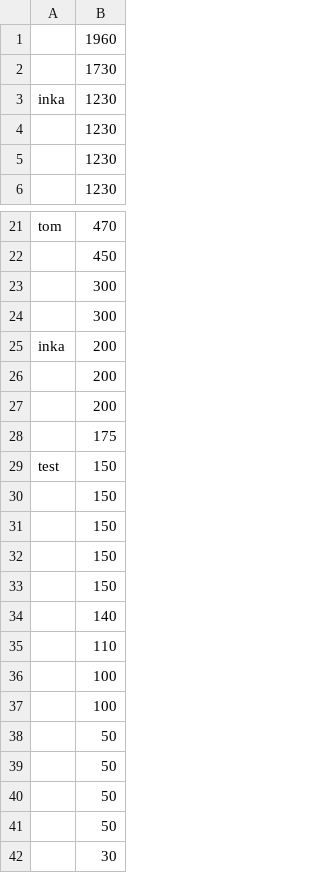
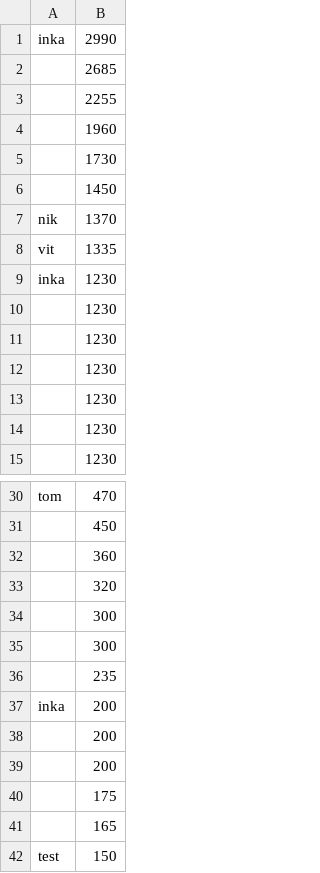
Before and after one commit to BezdekTom/Galaga, a CSV file: high_score.csv, drawn as a sheet; only a part is shown, gaps mark what is left out; the shorter side is filled out with more unchanged rows; the diff covers the shown part only; the diff names each change by its address in the sheet, - before the commit and + after, or states it on an @@ line.

```diff
--- a/high_score.csv
+++ b/high_score.csv
+row 1: inka | 2990
+row 2:  | 2685
+row 3:  | 2255
+row 6:  | 1450
+row 7: nik | 1370
+row 8: vit | 1335
+row 10:  | 1230
+row 11:  | 1230
+row 12:  | 1230
+row 32:  | 360
+row 33:  | 320
+row 36:  | 235
+row 41:  | 165
```
Also changed, not shown: 40 added rows elsewhere in this file, 58 other files.
